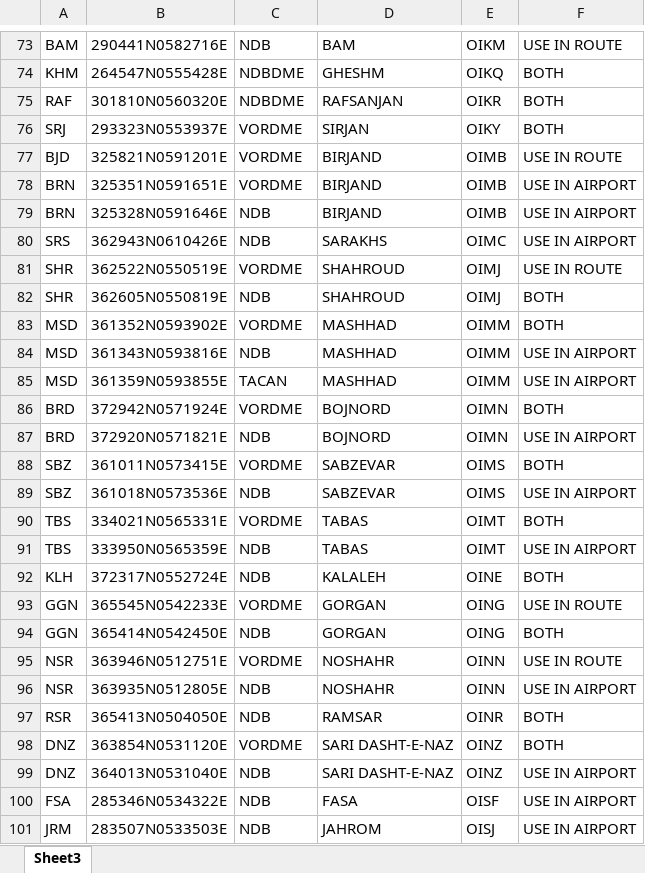
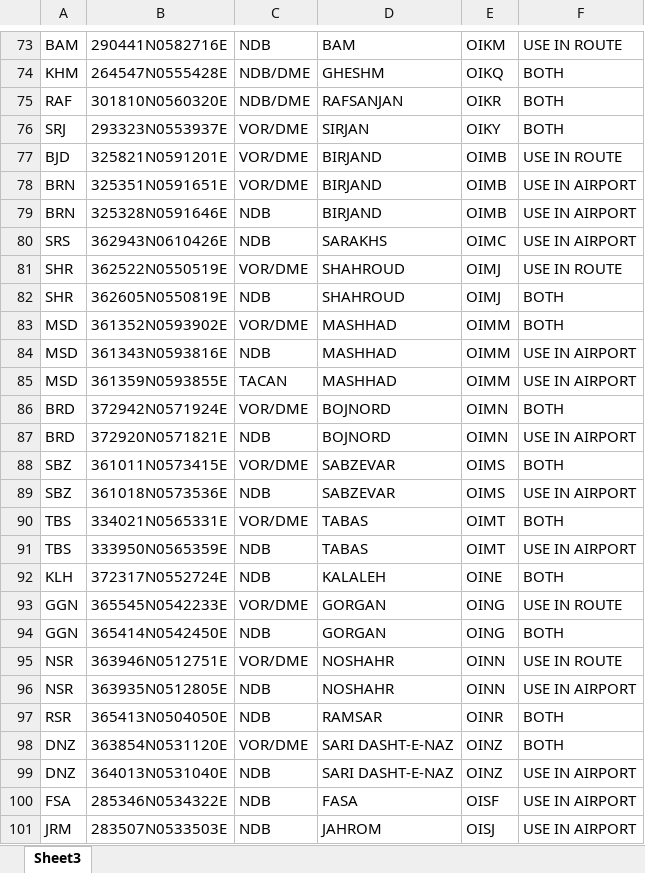
Before and after one commit to firozsoft/ifps, an Excel workbook: resources/NAVID.xlsx, sheet Sheet3, drawn as a sheet; only a part is shown, gaps mark what is left out; values as stored, in another font and other column widths than the file's, no borders; the diff covers the shown part only; the diff names each change by its address in the sheet, - before the commit and + after, or states it on an @@ line.

```diff
--- a/resources/NAVID.xlsx (sheet Sheet3)
+++ b/resources/NAVID.xlsx (sheet Sheet3)
-C74:C75: NDBDME
+C74:C75: NDB/DME
-C76:C78: VORDME
+C76:C78: VOR/DME
-C81: VORDME
+C81: VOR/DME
-C83: VORDME
+C83: VOR/DME
-C86: VORDME
+C86: VOR/DME
-C88: VORDME
+C88: VOR/DME
-C90: VORDME
+C90: VOR/DME
-C93: VORDME
+C93: VOR/DME
-C95: VORDME
+C95: VOR/DME
-C98: VORDME
+C98: VOR/DME
```
Also changed, not shown: 48 edited cells elsewhere in this sheet, resources/SID & STAR.xlsx, 24 other files.
